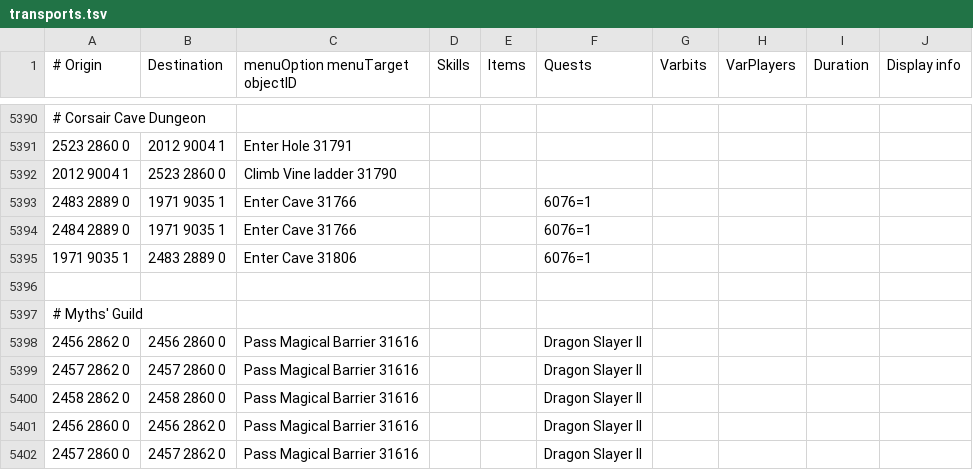
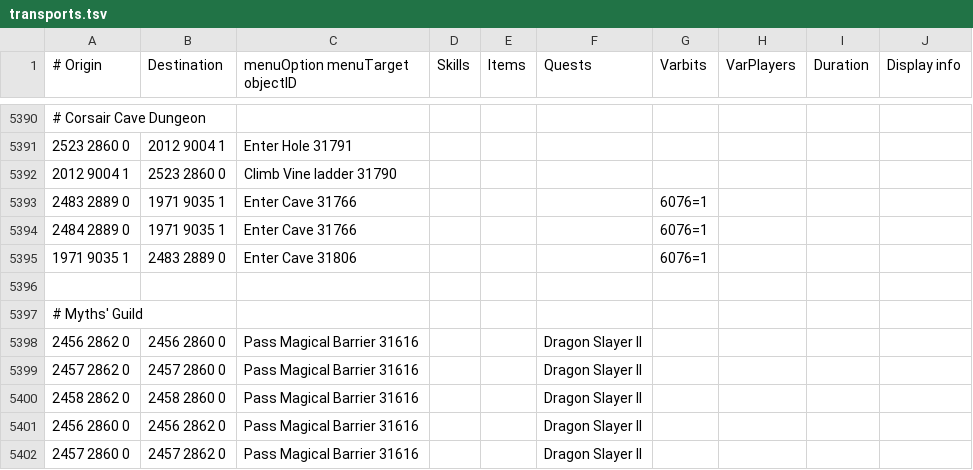
Before and after one commit to Skretzo/shortest-path, a TSV file: src/main/resources/transports/transports.tsv, drawn as a sheet; only a part is shown, gaps mark what is left out; the diff names each change by its address in the sheet, - before the commit and + after, or states it on an @@ line.

Commit message:
Fixed more linting problem

```diff
--- a/src/main/resources/transports/transports.tsv
+++ b/src/main/resources/transports/transports.tsv
-F5393:F5395 (Quests): 6076=1
+F5393:F5395 (Quests): (empty)
-G5393:G5395 (Varbits): (empty)
+G5393:G5395 (Varbits): 6076=1
```
